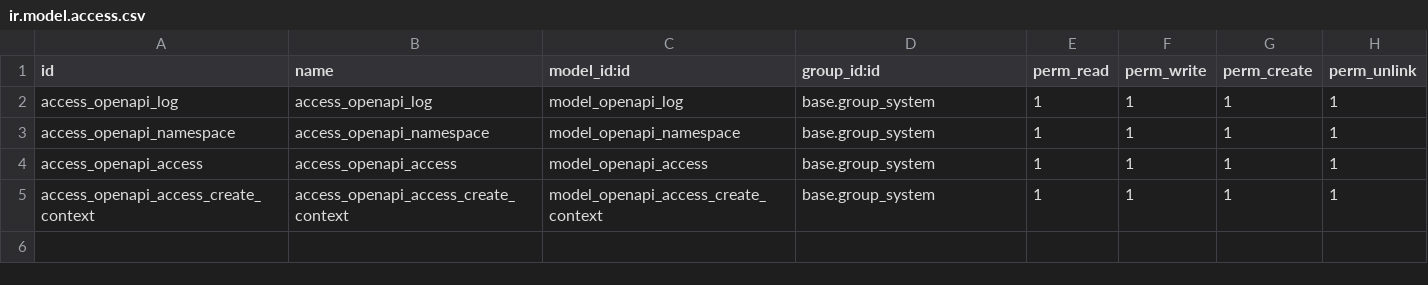
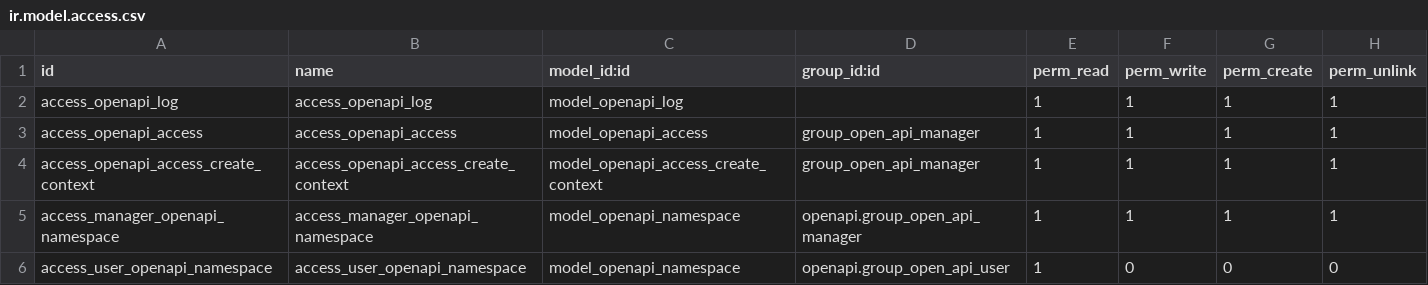
Before and after one commit to xoe-labs/openapi, a CSV file: security/ir.model.access.csv, drawn as a sheet.

Commit message:
[UPD] Add security groups and permissions

```diff
--- a/security/ir.model.access.csv
+++ b/security/ir.model.access.csv
@@ -1,5 +1,6 @@
 "id","name","model_id:id","group_id:id","perm_read","perm_write","perm_create","perm_unlink"
-access_openapi_log,access_openapi_log,model_openapi_log,base.group_system,1,1,1,1
-access_openapi_namespace,access_openapi_namespace,model_openapi_namespace,base.group_system,1,1,1,1
-access_openapi_access,access_openapi_access,model_openapi_access,base.group_system,1,1,1,1
-access_openapi_access_create_context,access_openapi_access_create_context,model_openapi_access_create_context,base.group_system,1,1,1,1
+access_openapi_log,access_openapi_log,model_openapi_log,,1,1,1,1
+access_openapi_access,access_openapi_access,model_openapi_access,group_open_api_manager,1,1,1,1
+access_openapi_access_create_context,access_openapi_access_create_context,model_openapi_access_create_context,group_open_api_manager,1,1,1,1
+access_manager_openapi_namespace,access_manager_openapi_namespace,model_openapi_namespace,openapi.group_open_api_manager,1,1,1,1
+access_user_openapi_namespace,access_user_openapi_namespace,model_openapi_namespace,openapi.group_open_api_user,1,0,0,0
```
Also changed, not shown: 4 other files.
